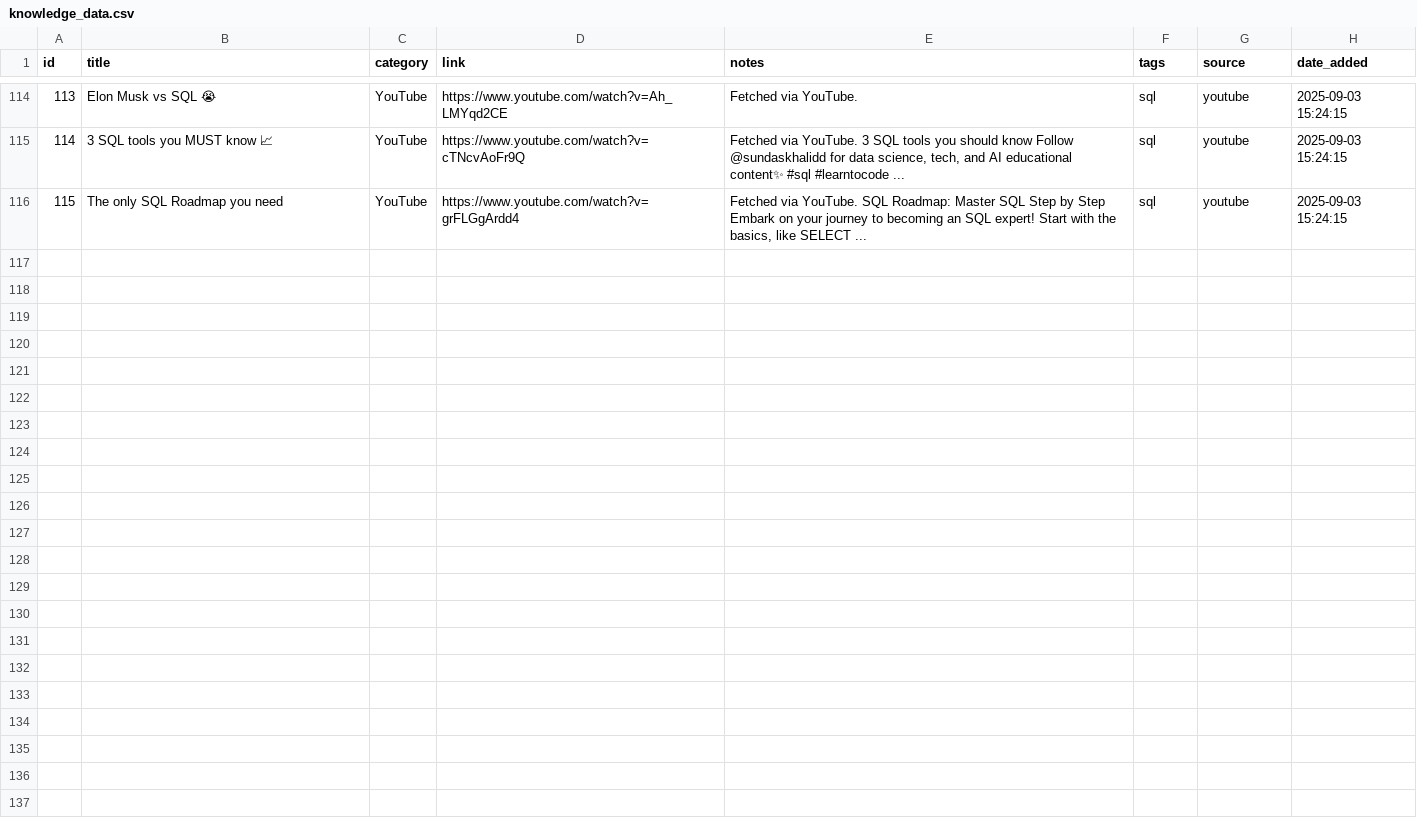
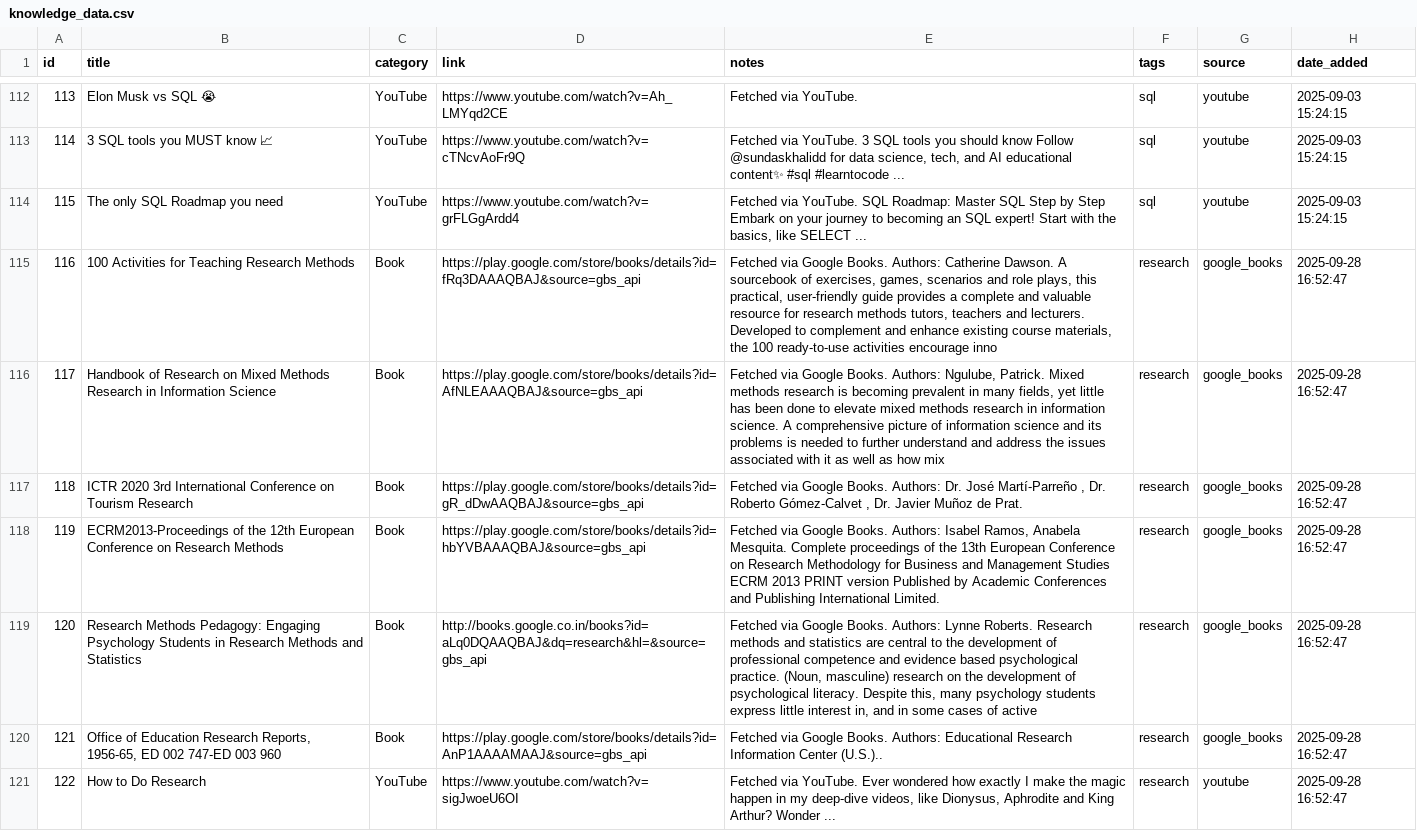
Before and after one commit to Srujan-k7/KnowledgeVault, a CSV file: data/knowledge_data.csv, drawn as a sheet; only a part is shown, gaps mark what is left out; the diff covers the shown part only; the diff names each change by its address in the sheet, - before the commit and + after, or states it on an @@ line.

```diff
--- a/data/knowledge_data.csv
+++ b/data/knowledge_data.csv
+row 115: 116 | 100 Activities for Teaching Research Methods | Book | https://play.google.com/store/books/details?id=fRq3DAAAQBAJ&source=gbs_api | Fetched via Google Books. Authors: Catherine Dawson. A sourcebook of exercises, games, scenarios and role plays, this practical, user-friendly guide provides a complete and valuable resource for research methods tutors, teachers and lecturers. Developed to complement and enhance existing course materials, the 100 ready-to-use activities encourage inno | research | google_books | 2025-09-28 16:52:47
+row 116: 117 | Handbook of Research on Mixed Methods Research in Information Science | Book | https://play.google.com/store/books/details?id=AfNLEAAAQBAJ&source=gbs_api | Fetched via Google Books. Authors: Ngulube, Patrick. Mixed methods research is becoming prevalent in many fields, yet little has been done to elevate mixed methods research in information science. A comprehensive picture of information science and its problems is needed to further understand and address the issues associated with it as well as how mix | research | google_books | 2025-09-28 16:52:47
+row 117: 118 | ICTR 2020 3rd International Conference on Tourism Research | Book | https://play.google.com/store/books/details?id=gR_dDwAAQBAJ&source=gbs_api | Fetched via Google Books. Authors: Dr. José Martí-Parreño , Dr. Roberto Gómez-Calvet , Dr. Javier Muñoz de Prat. | research | google_books | 2025-09-28 16:52:47
+row 118: 119 | ECRM2013-Proceedings of the 12th European Conference on Research Methods | Book | https://play.google.com/store/books/details?id=hbYVBAAAQBAJ&source=gbs_api | Fetched via Google Books. Authors: Isabel Ramos, Anabela Mesquita. Complete proceedings of the 13th European Conference on Research Methodology for Business and Management Studies ECRM 2013 PRINT version Published by Academic Conferences and Publishing International Limited. | research | google_books | 2025-09-28 16:52:47
+row 119: 120 | Research Methods Pedagogy: Engaging Psychology Students in Research Methods and Statistics | Book | http://books.google.co.in/books?id=aLq0DQAAQBAJ&dq=research&hl=&source=gbs_api | Fetched via Google Books. Authors: Lynne Roberts. Research methods and statistics are central to the development of professional competence and evidence based psychological practice. (Noun, masculine) research on the development of psychological literacy. Despite this, many psychology students express little interest in, and in some cases of active | research | google_books | 2025-09-28 16:52:47
+row 120: 121 | Office of Education Research Reports, 1956-65, ED 002 747-ED 003 960 | Book | https://play.google.com/store/books/details?id=AnP1AAAAMAAJ&source=gbs_api | Fetched via Google Books. Authors: Educational Research Information Center (U.S.).. | research | google_books | 2025-09-28 16:52:47
+row 121: 122 | How to Do Research | YouTube | https://www.youtube.com/watch?v=sigJwoeU6OI | Fetched via YouTube. Ever wondered how exactly I make the magic happen in my deep-dive videos, like Dionysus, Aphrodite and King Arthur? Wonder ... | research | youtube | 2025-09-28 16:52:47
```
Also changed, not shown: 6 added rows and 2 removed rows elsewhere in this file, 1 other file.
